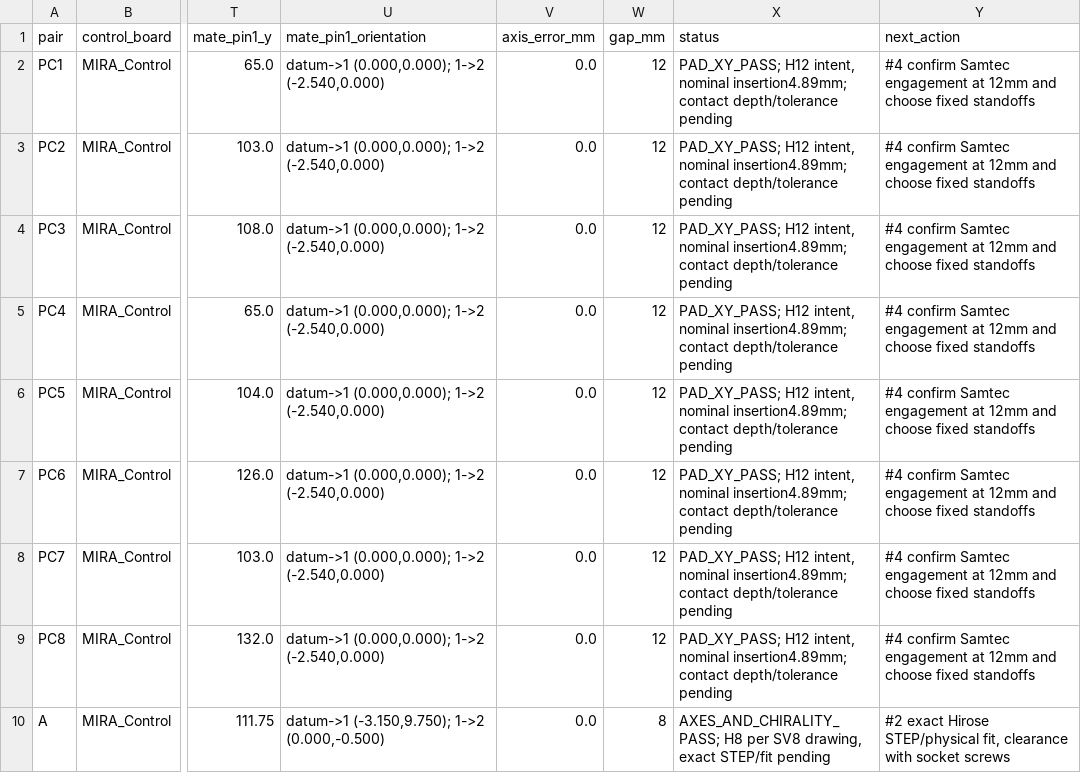
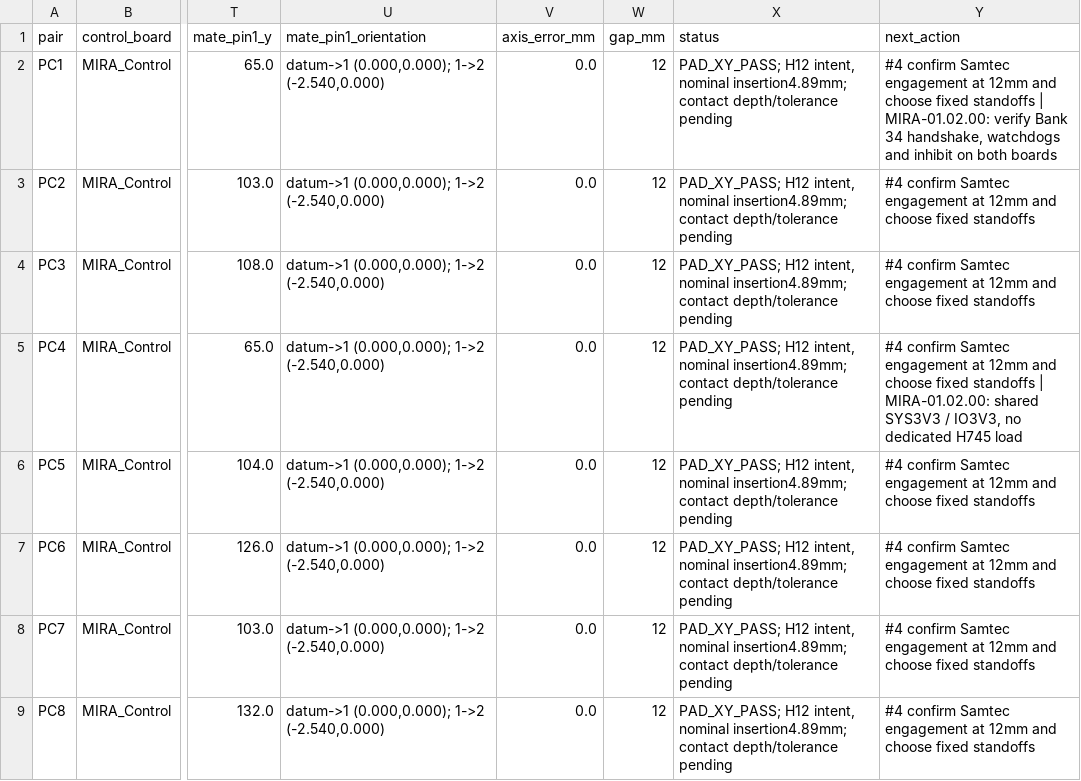
Before and after one commit to max-talanov/mira, a CSV file: hardware/MIRA_RevC/review/layout/connector-map.csv, drawn as a sheet; only a part is shown, gaps mark what is left out; the shorter side is filled out with more unchanged rows; the diff names each change by its address in the sheet, - before the commit and + after, or states it on an @@ line.

```diff
--- a/hardware/MIRA_RevC/review/layout/connector-map.csv
+++ b/hardware/MIRA_RevC/review/layout/connector-map.csv
-Y2 (next_action): …fixed standoffs
+Y2 (next_action): …fixed standoffs | MIRA-01.02.00: verify Bank 34 handshake, watchdogs and inhibit on both boards
-Y5 (next_action): …fixed standoffs
+Y5 (next_action): …fixed standoffs | MIRA-01.02.00: shared SYS3V3 / IO3V3, no dedicated H745 load
```
Also changed, not shown: hardware/MIRA_RevC/pinplan/pl-pins.csv, 43 other files.
